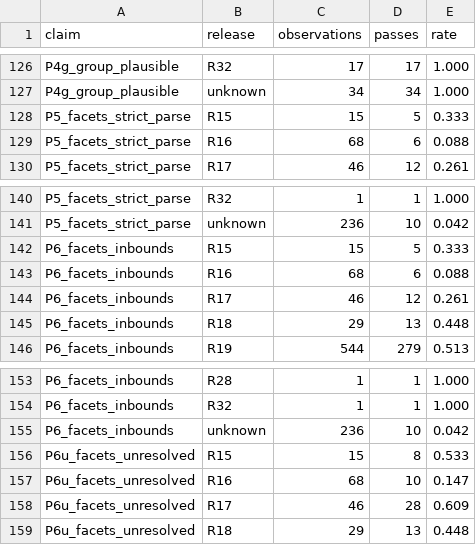
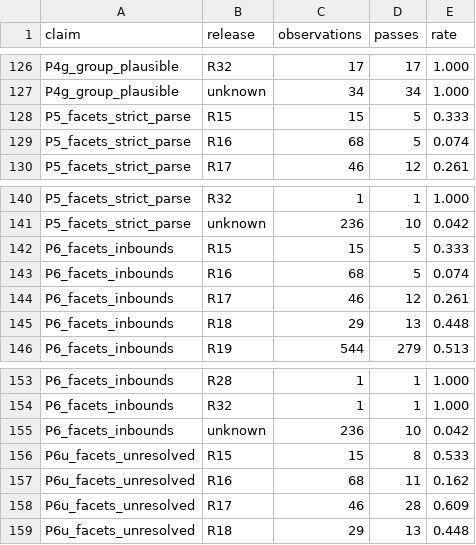
Before and after one commit to MadManJohnSmith/catpart-parser, a CSV file: docs/evidence/data/vertex-pool-claims.csv, drawn as a sheet; only a part is shown, gaps mark what is left out.

```diff
--- a/docs/evidence/data/vertex-pool-claims.csv
+++ b/docs/evidence/data/vertex-pool-claims.csv
@@ -128,3 +128,3 @@ P4g_group_plausible,unknown,34,34,1.000
 P5_facets_strict_parse,R15,15,5,0.333
-P5_facets_strict_parse,R16,68,6,0.088
+P5_facets_strict_parse,R16,68,5,0.074
 P5_facets_strict_parse,R17,46,12,0.261
@@ -142,3 +142,3 @@ P5_facets_strict_parse,unknown,236,10,0.042
 P6_facets_inbounds,R15,15,5,0.333
-P6_facets_inbounds,R16,68,6,0.088
+P6_facets_inbounds,R16,68,5,0.074
 P6_facets_inbounds,R17,46,12,0.261
@@ -156,3 +156,3 @@ P6_facets_inbounds,unknown,236,10,0.042
 P6u_facets_unresolved,R15,15,8,0.533
-P6u_facets_unresolved,R16,68,10,0.147
+P6u_facets_unresolved,R16,68,11,0.162
 P6u_facets_unresolved,R17,46,28,0.609
```
Also changed, not shown: docs/evidence/data/vertex-pool-files.csv, 3 other files.
